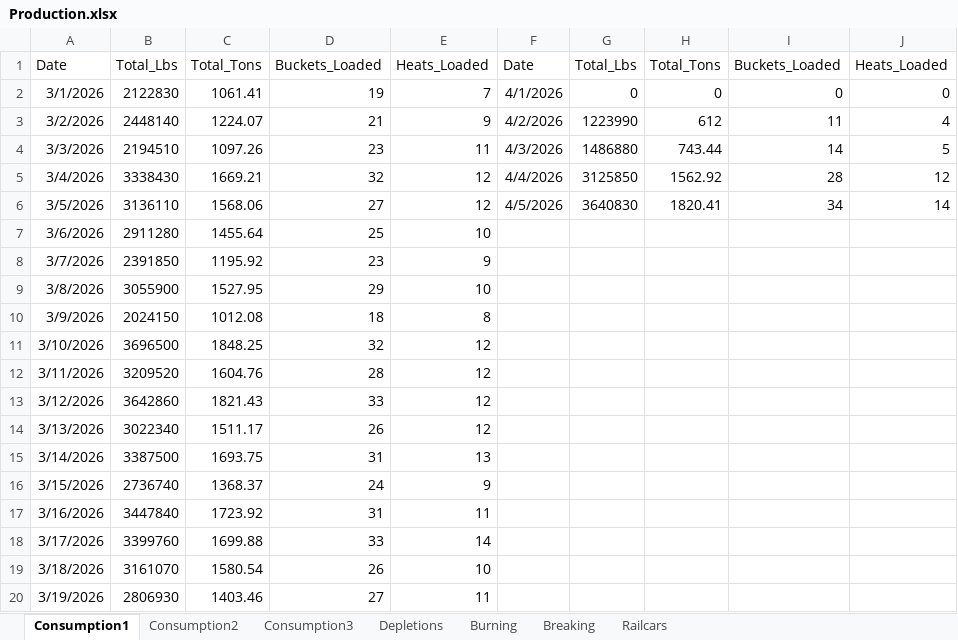
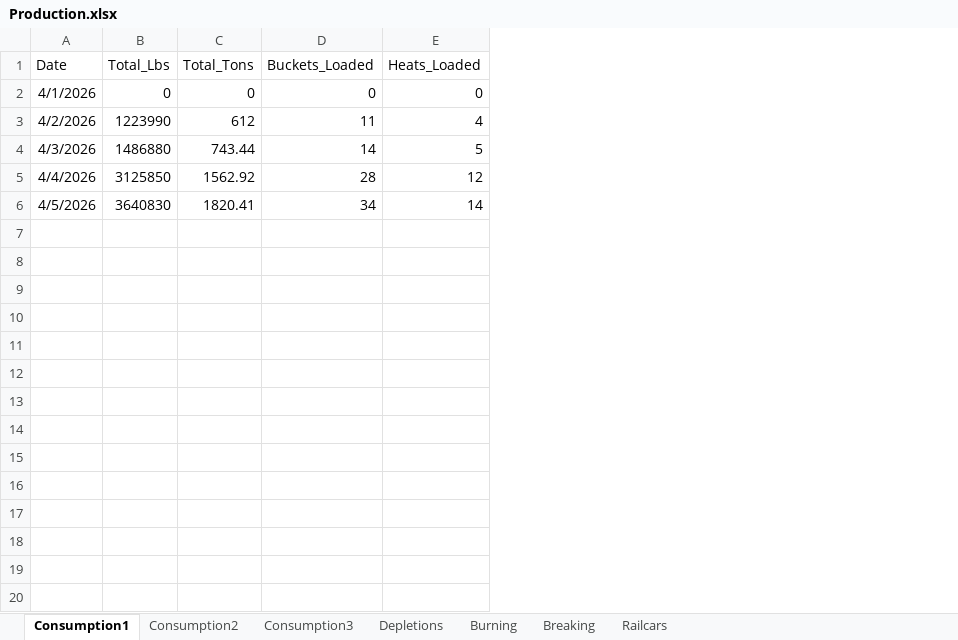
Before and after one commit to Harsco36Map/Yardmap, an Excel workbook: Production.xlsx, sheet Consumption1, drawn as a sheet; only a part is shown; values as stored, in another font and other column widths than the file's, no borders; the diff covers the shown part only; the diff names each change by its address in the sheet, - before the commit and + after, or states it on an @@ line.

```diff
--- a/Production.xlsx (sheet Consumption1)
+++ b/Production.xlsx (sheet Consumption1)
-column A (Date), rows 2-6: 3/1/2026 | 3/2/2026 | 3/3/2026 | 3/4/2026 | 3/5/2026
-column B (Total_Lbs), rows 2-6: 2122830 | 2448140 | 2194510 | 3338430 | 3136110
-column C (Total_Tons), rows 2-6: 1061.41 | 1224.07 | 1097.26 | 1669.21 | 1568.06
-column D (Buckets_Loaded), rows 2-6: 19 | 21 | 23 | 32 | 27
-column E (Heats_Loaded), rows 2-6: 7 | 9 | 11 | 12 | 12
-row 7: 3/6/2026 | 2911280 | 1455.64 | 25 | 10
-row 8: 3/7/2026 | 2391850 | 1195.92 | 23 | 9
-row 9: 3/8/2026 | 3055900 | 1527.95 | 29 | 10
-row 10: 3/9/2026 | 2024150 | 1012.08 | 18 | 8
-row 11: 3/10/2026 | 3696500 | 1848.25 | 32 | 12
-row 12: 3/11/2026 | 3209520 | 1604.76 | 28 | 12
-row 13: 3/12/2026 | 3642860 | 1821.43 | 33 | 12
-row 14: 3/13/2026 | 3022340 | 1511.17 | 26 | 12
-row 15: 3/14/2026 | 3387500 | 1693.75 | 31 | 13
-row 16: 3/15/2026 | 2736740 | 1368.37 | 24 | 9
-row 17: 3/16/2026 | 3447840 | 1723.92 | 31 | 11
-row 18: 3/17/2026 | 3399760 | 1699.88 | 33 | 14
-row 19: 3/18/2026 | 3161070 | 1580.54 | 26 | 10
-row 20: 3/19/2026 | 2806930 | 1403.46 | 27 | 11
```
Also changed, not shown: 12 removed rows elsewhere in this sheet, sheet Consumption2, 3 other files.
